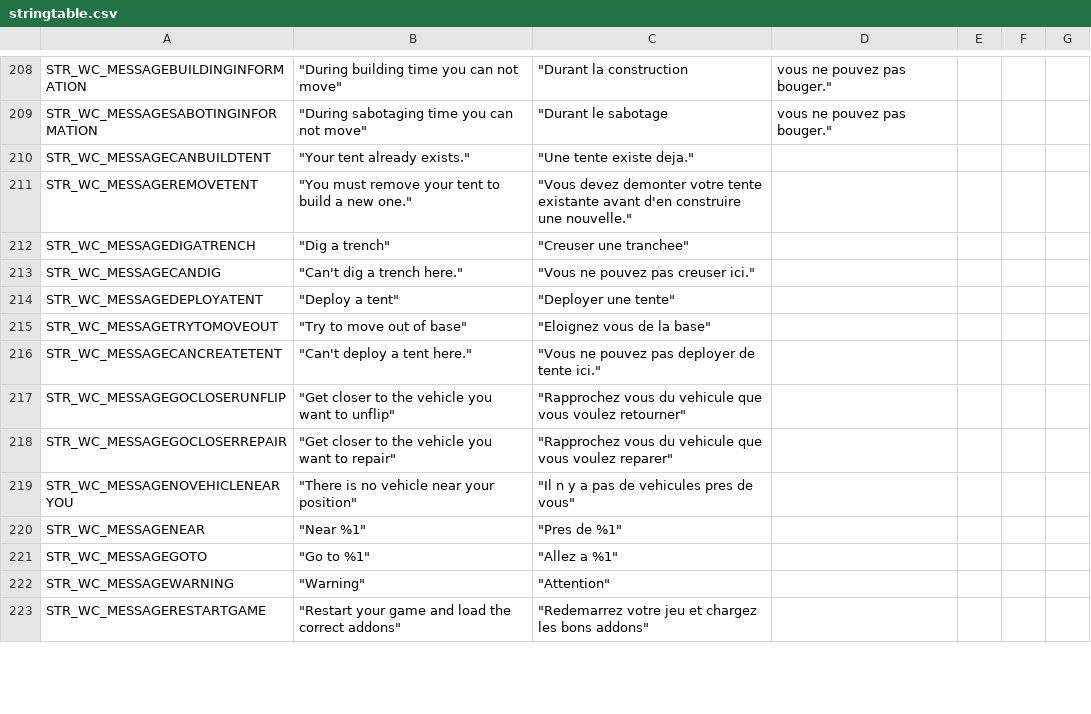
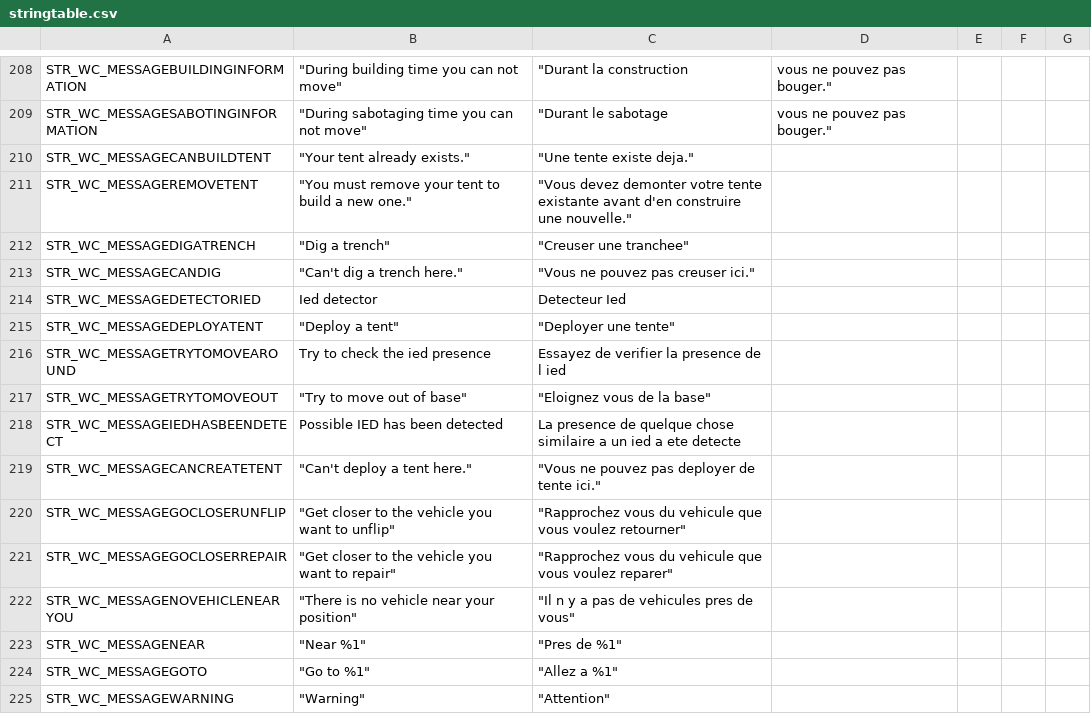
Before and after one commit to frazierzak/Shack-WiL, a CSV file: stringtable.csv, drawn as a sheet; only a part is shown, gaps mark what is left out; the shorter side is filled out with more unchanged rows.

Commit message:
Added Code34's Latest changes
Added more IED False Positive Functionality (check line 216 in
WC_fnc_commoninitconifg.sqf to disable, I believe)
Removed Useless markers
Added initpos marker

```diff
--- a/stringtable.csv
+++ b/stringtable.csv
@@ -213,4 +213,7 @@ STR_WC_MESSAGEDIGATRENCH,	"Dig a trench",	"Creuser une tranchee"
 STR_WC_MESSAGECANDIG,	"Can't dig a trench here.",	"Vous ne pouvez pas creuser ici."
+STR_WC_MESSAGEDETECTORIED,  "Ied detector",  "Detecteur Ied"
 STR_WC_MESSAGEDEPLOYATENT,	"Deploy a tent",	"Deployer une tente"
+STR_WC_MESSAGETRYTOMOVEAROUND,  "Try to check the ied presence",  "Essayez de verifier la presence de l ied"
 STR_WC_MESSAGETRYTOMOVEOUT,	"Try to move out of base",	"Eloignez vous de la base"
+STR_WC_MESSAGEIEDHASBEENDETECT,  "Possible IED has been detected",  "La presence de quelque chose similaire a un ied a ete detecte"
 STR_WC_MESSAGECANCREATETENT,	"Can't deploy a tent here.",	"Vous ne pouvez pas deployer de tente ici."
```
Also changed, not shown: 6 other files.
